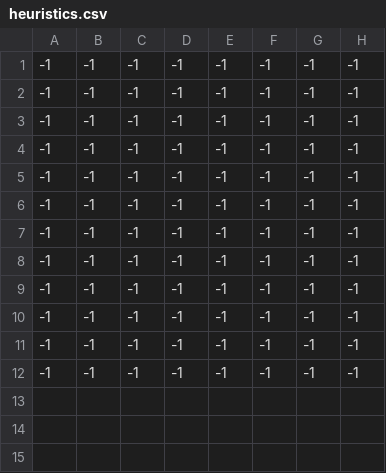
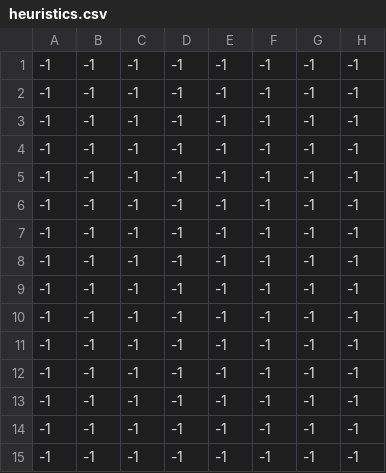
Before and after one commit to alice-ying/Final583, a CSV file: benchmarks/automotive/basicmath/heuristics.csv, drawn as a sheet; the diff names each change by its address in the sheet, - before the commit and + after, or states it on an @@ line.

```diff
--- a/benchmarks/automotive/basicmath/heuristics.csv
+++ b/benchmarks/automotive/basicmath/heuristics.csv
+row 13: -1 | -1 | -1 | -1 | -1 | -1 | -1 | -1
+row 14: -1 | -1 | -1 | -1 | -1 | -1 | -1 | -1
+row 15: -1 | -1 | -1 | -1 | -1 | -1 | -1 | -1
```
Also changed, not shown: benchmarks/automotive/basicmath/true_probability.csv, 1 other file.
